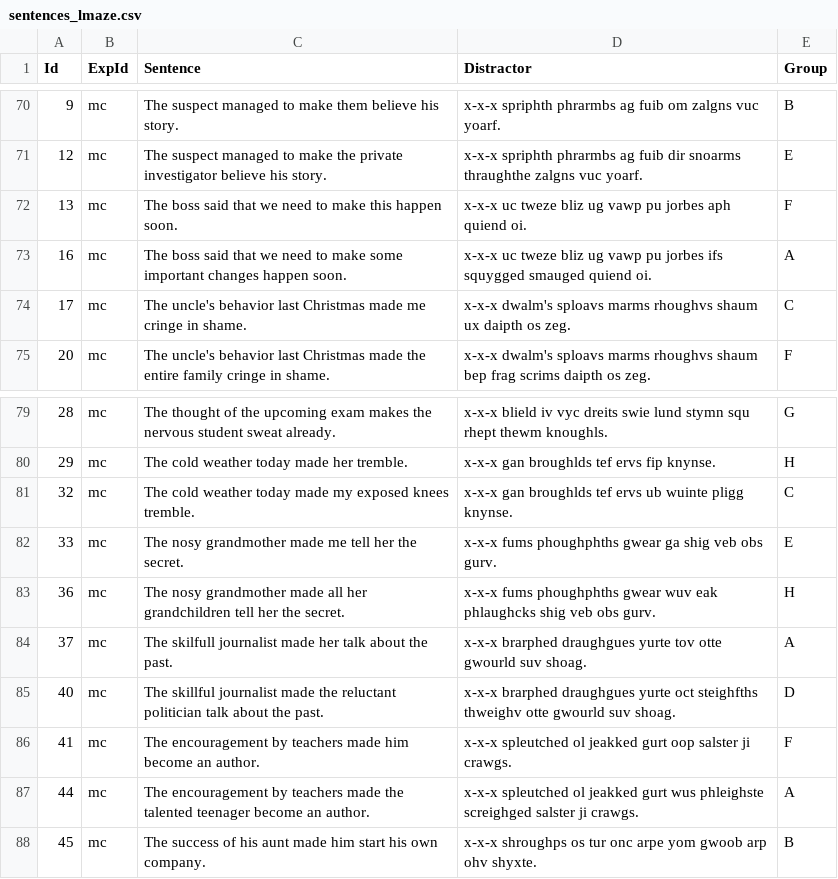
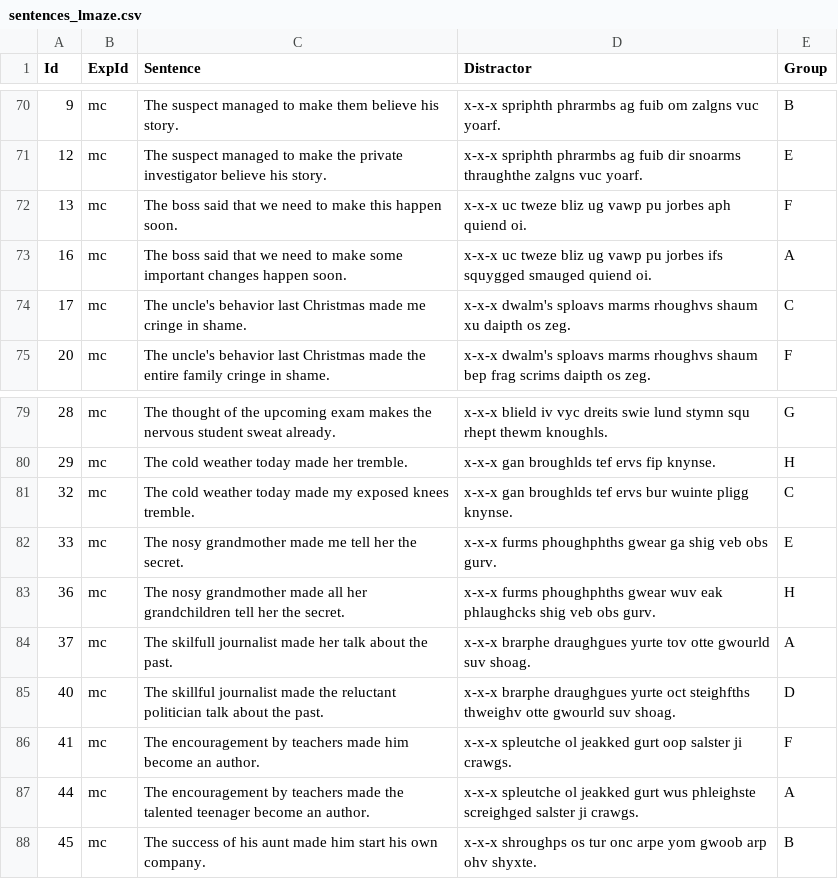
Before and after one commit to skeptikantin/maze, a CSV file: chunk_includes/sentences_lmaze.csv, drawn as a sheet; only a part is shown, gaps mark what is left out; the diff covers the shown part only.

```diff
--- a/chunk_includes/sentences_lmaze.csv
+++ b/chunk_includes/sentences_lmaze.csv
@@ -73,3 +73,3 @@
 16,mc,The boss said that we need to make some important changes happen soon.,x-x-x uc tweze bliz ug vawp pu jorbes ifs squygged smauged quiend oi.,A
-17,mc,The uncle's behavior last Christmas made me cringe in shame.,x-x-x dwalm's sploavs marms rhoughvs shaum ux daipth os zeg.,C
+17,mc,The uncle's behavior last Christmas made me cringe in shame.,x-x-x dwalm's sploavs marms rhoughvs shaum xu daipth os zeg.,C
 20,mc,The uncle's behavior last Christmas made the entire family cringe in shame.,x-x-x dwalm's sploavs marms rhoughvs shaum bep frag scrims daipth os zeg.,F
@@ -80,9 +80,9 @@
 29,mc,The cold weather today made her tremble.,x-x-x gan broughlds tef ervs fip knynse.,H
-32,mc,The cold weather today made my exposed knees tremble.,x-x-x gan broughlds tef ervs ub wuinte pligg knynse.,C
-33,mc,The nosy grandmother made me tell her the secret.,x-x-x fums phoughphths gwear ga shig veb obs gurv.,E
-36,mc,The nosy grandmother made all her grandchildren tell her the secret.,x-x-x fums phoughphths gwear wuv eak phlaughcks shig veb obs gurv.,H
-37,mc,The skilfull journalist made her talk about the past.,x-x-x brarphed draughgues yurte tov otte gwourld suv shoag.,A
-40,mc,The skillful journalist made the reluctant politician talk about the past.,x-x-x brarphed draughgues yurte oct steighfths thweighv otte gwourld suv shoag.,D
-41,mc,The encouragement by teachers made him become an author.,x-x-x spleutched ol jeakked gurt oop salster ji crawgs.,F
-44,mc,The encouragement by teachers made the talented teenager become an author.,x-x-x spleutched ol jeakked gurt wus phleighste screighged salster ji crawgs.,A
+32,mc,The cold weather today made my exposed knees tremble.,x-x-x gan broughlds tef ervs bur wuinte pligg knynse.,C
+33,mc,The nosy grandmother made me tell her the secret.,x-x-x furms phoughphths gwear ga shig veb obs gurv.,E
+36,mc,The nosy grandmother made all her grandchildren tell her the secret.,x-x-x furms phoughphths gwear wuv eak phlaughcks shig veb obs gurv.,H
+37,mc,The skilfull journalist made her talk about the past.,x-x-x brarphe draughgues yurte tov otte gwourld suv shoag.,A
+40,mc,The skillful journalist made the reluctant politician talk about the past.,x-x-x brarphe draughgues yurte oct steighfths thweighv otte gwourld suv shoag.,D
+41,mc,The encouragement by teachers made him become an author.,x-x-x spleutche ol jeakked gurt oop salster ji crawgs.,F
+44,mc,The encouragement by teachers made the talented teenager become an author.,x-x-x spleutche ol jeakked gurt wus phleighste screighged salster ji crawgs.,A
 45,mc,The success of his aunt made him start his own company.,x-x-x shroughps os tur onc arpe yom gwoob arp ohv shyxte.,B
```
Also changed, not shown: 32 added rows and 1 edited cell elsewhere in this file, 1 other file.
